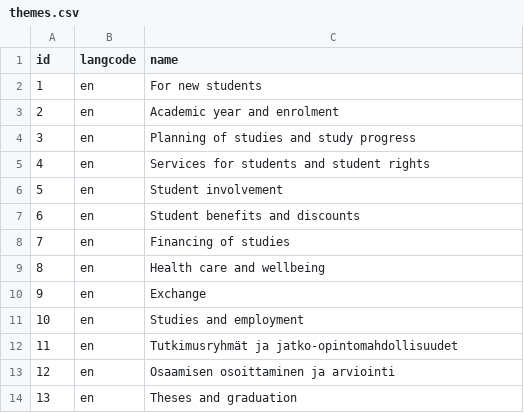
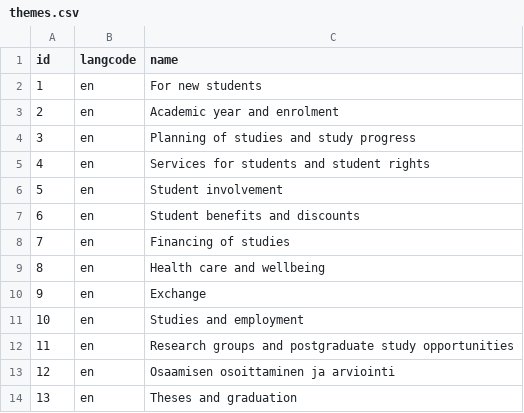
Before and after one commit to UH-StudentServices/student_guide, a CSV file: modules/uhsg_migrate/artifacts/themes.csv, drawn as a sheet.

```diff
--- a/modules/uhsg_migrate/artifacts/themes.csv
+++ b/modules/uhsg_migrate/artifacts/themes.csv
@@ -11,3 +11,3 @@ id,langcode,name
 10,en,Studies and employment
-11,en,Tutkimusryhmät ja jatko-opintomahdollisuudet
+11,en,Research groups and postgraduate study opportunities
 12,en,Osaamisen osoittaminen ja arviointi
```
Also changed, not shown: modules/uhsg_migrate/artifacts/themes_translation.csv.
